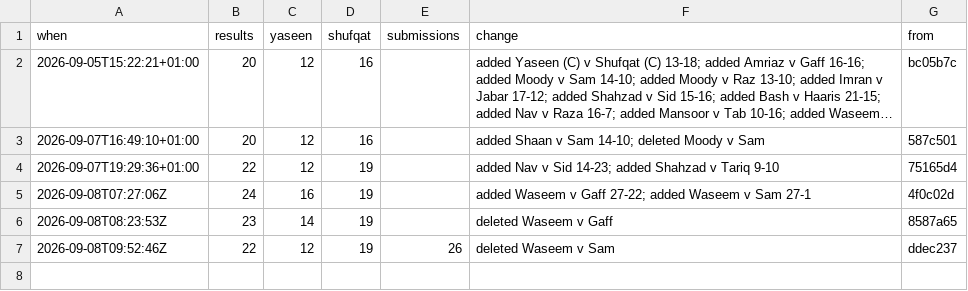
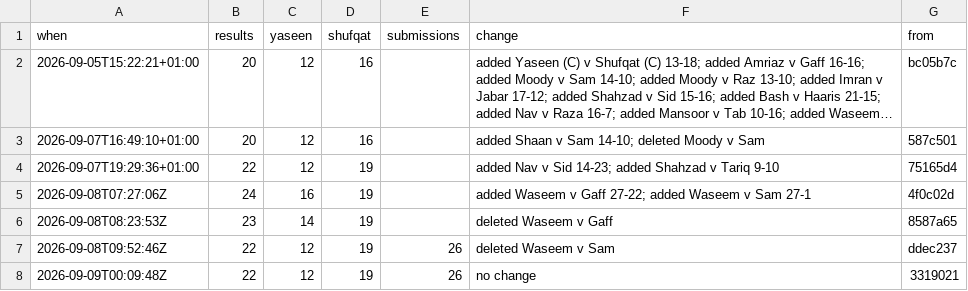
Before and after one commit to Ubiguy/Mates-Playing-Golf-Dashboard, a CSV file: score-log.csv, drawn as a sheet; long unchanged cells end in …; the diff names each change by its address in the sheet, - before the commit and + after, or states it on an @@ line.

```diff
--- a/score-log.csv
+++ b/score-log.csv
+row 8: 2026-09-09T00:09:48Z | 22 | 12 | 19 | 26 | no change | 3319021
```
